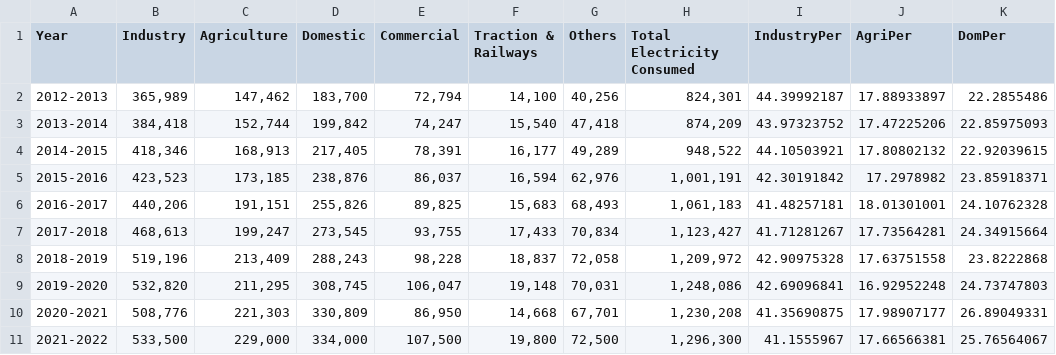
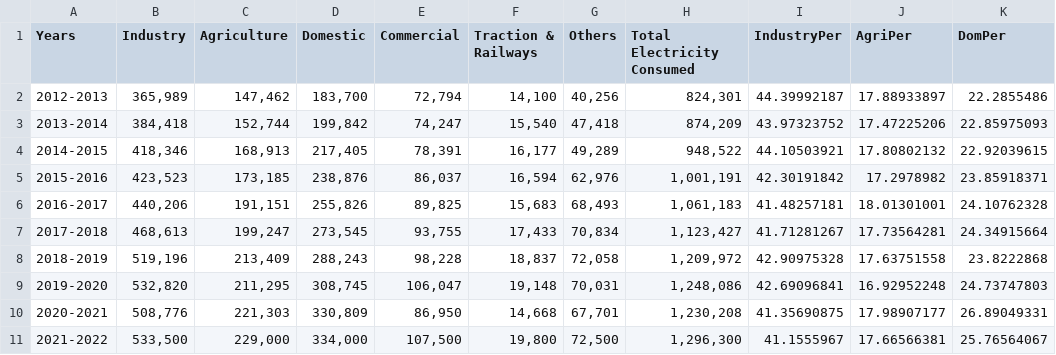
Before and after one commit to falcaozane/PBL-Technical-Paper, a CSV file: Sector.csv, drawn as a sheet; only a part is shown; the diff names each change by its address in the sheet, - before the commit and + after, or states it on an @@ line.

```diff
--- a/Sector.csv
+++ b/Sector.csv
-A1: Year
+A1: Years
```
Also changed, not shown: 1 other file.
